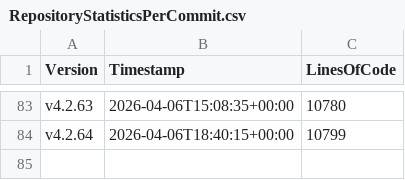
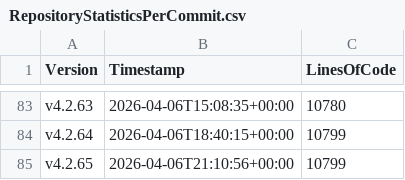
Before and after one commit to anionDev/ScriptCollection, a CSV file: Other/Metrics/RepositoryStatisticsPerCommit.csv, drawn as a sheet; only a part is shown, gaps mark what is left out.

Commit message:
Pre-merge-commit

```diff
--- a/Other/Metrics/RepositoryStatisticsPerCommit.csv
+++ b/Other/Metrics/RepositoryStatisticsPerCommit.csv
@@ -84 +84,2 @@ v4.2.63;2026-04-06T15:08:35+00:00;10780
 v4.2.64;2026-04-06T18:40:15+00:00;10799
+v4.2.65;2026-04-06T21:10:56+00:00;10799
```
Also changed, not shown: Other/Reference/Technical/Diagrams/LoC-Diagram.csv, 2 other files.
